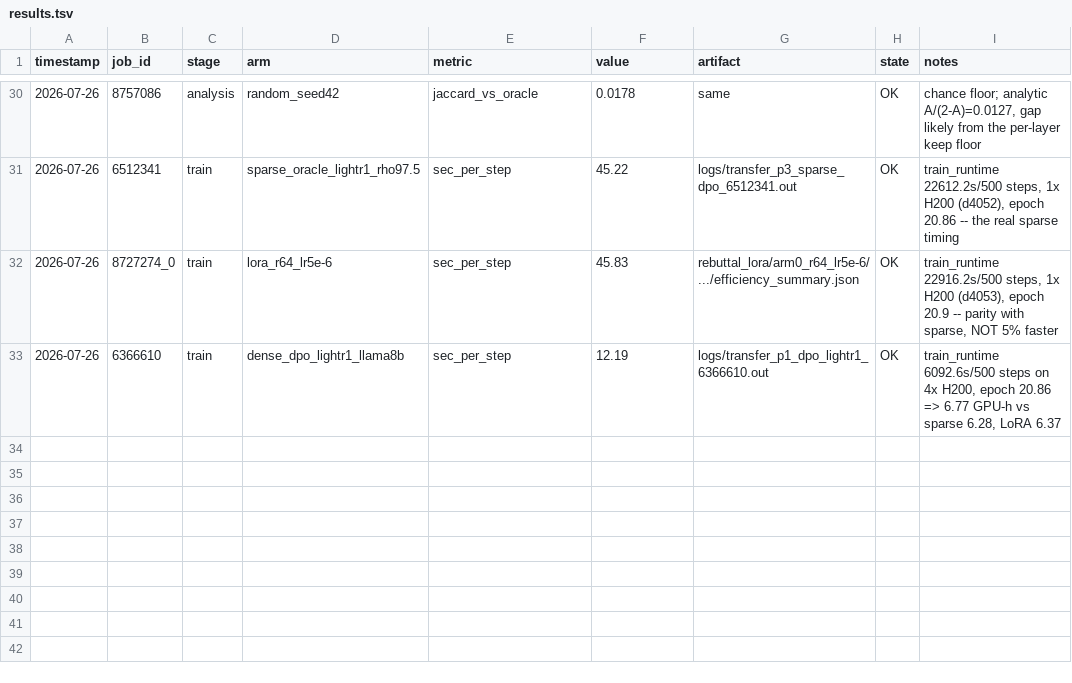
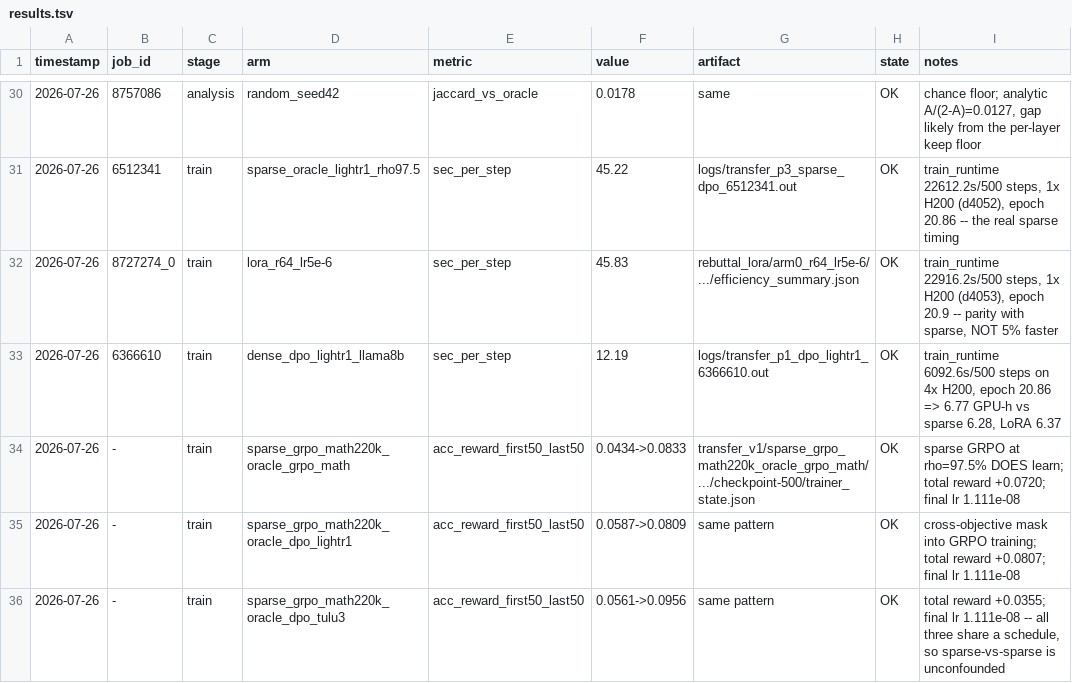
Before and after one commit to ScottBiggs2/Reinforcement-Casino, a TSV file: docs/run_logs/results.tsv, drawn as a sheet; only a part is shown, gaps mark what is left out.

Commit message:
Record the three sparse GRPO training arms: 97.5% sparsity does learn
Reviewer XD33's 'no GRPO results in the figure' is correct -- every curve in
Fig 3 is DPO training under masks of differing origin. The actual sparse GRPO
training runs exist and were never plotted: transfer_v1/sparse_grpo_math220k_
oracle_{grpo_math,dpo_lightr1_500,dpo_tulu3}, all 500 steps, identical but for
the mask (confirmed by run_manifest + identical final LR 1.111e-08).

Accuracy reward rises in all three, so the D.4 'failure at 97.5%' was the
dense-vs-sparse schedule confound, not sparsity. No random-mask GRPO control
exists, so these establish that sparse GRPO trains, not which mask is better.

```diff
--- a/docs/run_logs/results.tsv
+++ b/docs/run_logs/results.tsv
@@ -33 +33,4 @@ timestamp	job_id	stage	arm	metric	value	artifact	state	notes
 2026-07-26	6366610	train	dense_dpo_lightr1_llama8b	sec_per_step	12.19	logs/transfer_p1_dpo_lightr1_6366610.out	OK	train_runtime 6092.6s/500 steps on 4x H200, epoch 20.86 => 6.77 GPU-h vs sparse 6.28, LoRA 6.37
+2026-07-26	-	train	sparse_grpo_math220k_oracle_grpo_math	acc_reward_first50_last50	0.0434->0.0833	transfer_v1/sparse_grpo_math220k_oracle_grpo_math/.../checkpoint-500/trainer_state.json	OK	sparse GRPO at rho=97.5% DOES learn; total reward +0.0720; final lr 1.111e-08
+2026-07-26	-	train	sparse_grpo_math220k_oracle_dpo_lightr1	acc_reward_first50_last50	0.0587->0.0809	same pattern	OK	cross-objective mask into GRPO training; total reward +0.0807; final lr 1.111e-08
+2026-07-26	-	train	sparse_grpo_math220k_oracle_dpo_tulu3	acc_reward_first50_last50	0.0561->0.0956	same pattern	OK	total reward +0.0355; final lr 1.111e-08 -- all three share a schedule, so sparse-vs-sparse is unconfounded
```
